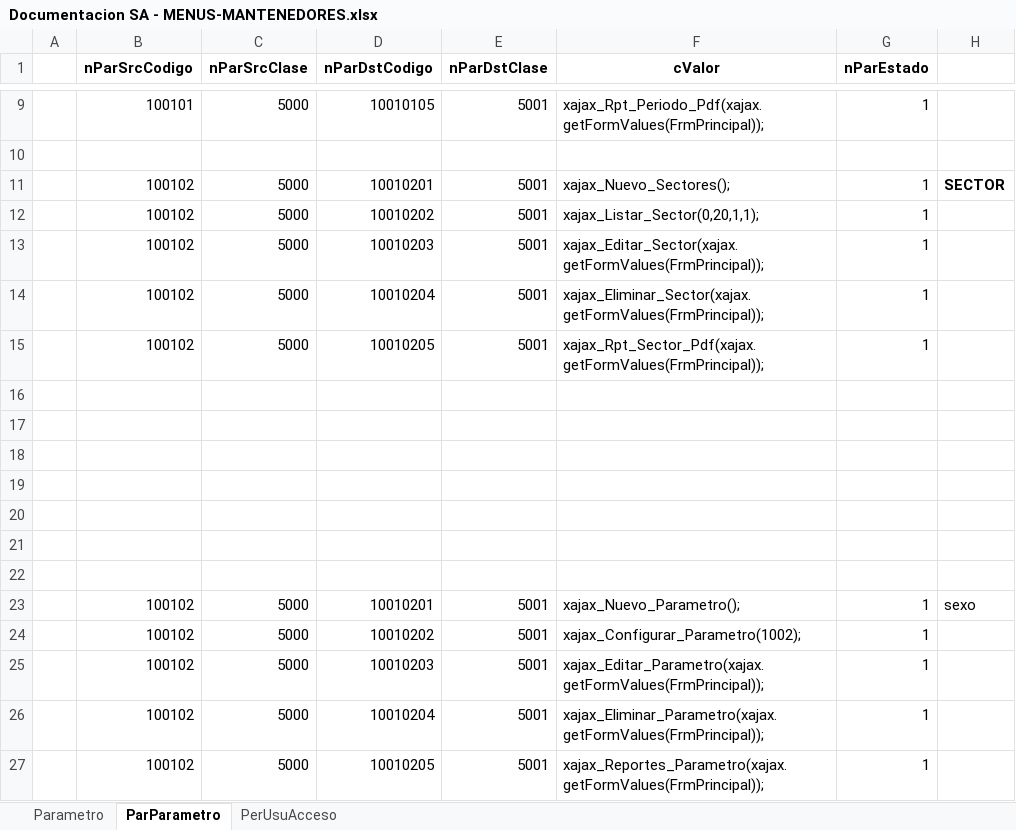
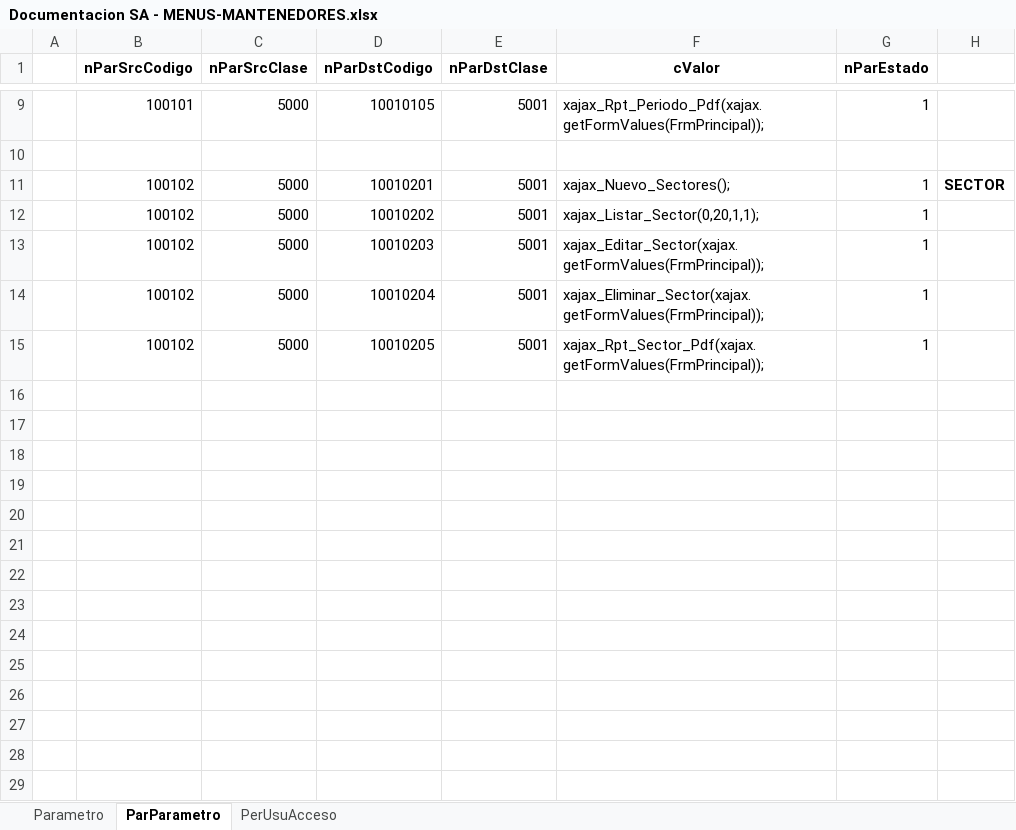
Before and after one commit to SelvaAndina/sa, an Excel workbook: Documentacion APPs/Documentacion SA - MENUS-MANTENEDORES.xlsx, sheet ParParametro, drawn as a sheet; only a part is shown, gaps mark what is left out; values as stored, in another font and other column widths than the file's, no borders; the diff names each change by its address in the sheet, - before the commit and + after, or states it on an @@ line.

```diff
--- a/Documentacion APPs/Documentacion SA - MENUS-MANTENEDORES.xlsx (sheet ParParametro)
+++ b/Documentacion APPs/Documentacion SA - MENUS-MANTENEDORES.xlsx (sheet ParParametro)
-row 16: (empty)
-row 17: (empty)
-row 18: (empty)
-row 19: (empty)
-row 20: (empty)
-row 21: (empty)
-row 22: (empty)
-row 23:  | 100102 | 5000 | 10010201 | 5001 | xajax_Nuevo_Parametro(); | 1 | sexo
-row 24:  | 100102 | 5000 | 10010202 | 5001 | xajax_Configurar_Parametro(1002); | 1
-row 25:  | 100102 | 5000 | 10010203 | 5001 | xajax_Editar_Parametro(xajax.getFormValues(FrmPrincipal)); | 1
-row 26:  | 100102 | 5000 | 10010204 | 5001 | xajax_Eliminar_Parametro(xajax.getFormValues(FrmPrincipal)); | 1
-row 27:  | 100102 | 5000 | 10010205 | 5001 | xajax_Reportes_Parametro(xajax.getFormValues(FrmPrincipal)); | 1
```
Also changed, not shown: sheet Parametro, 2 other files.
